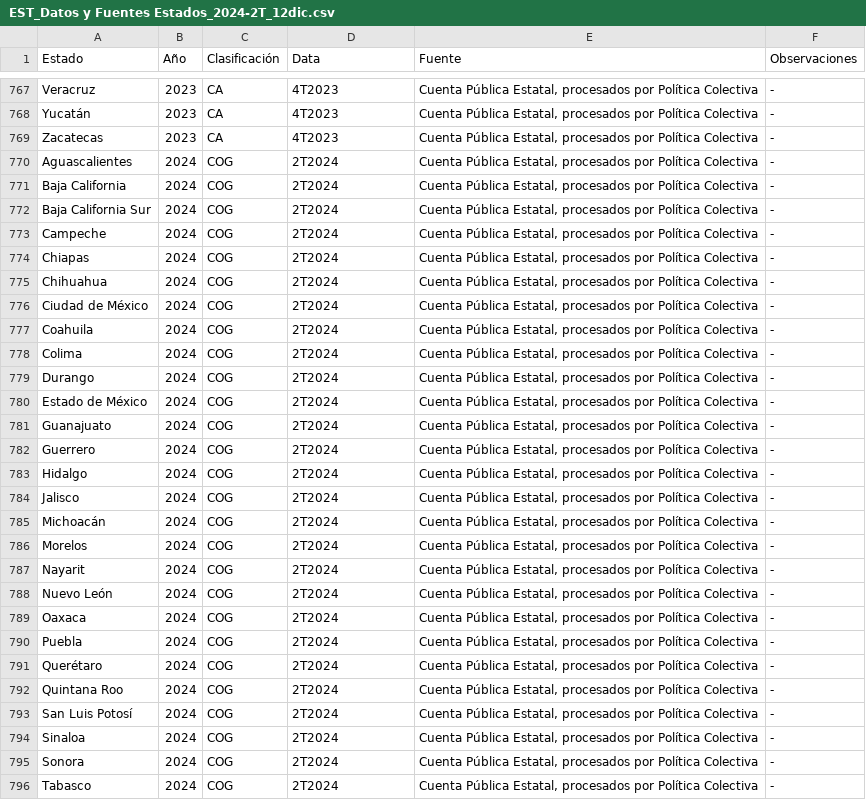
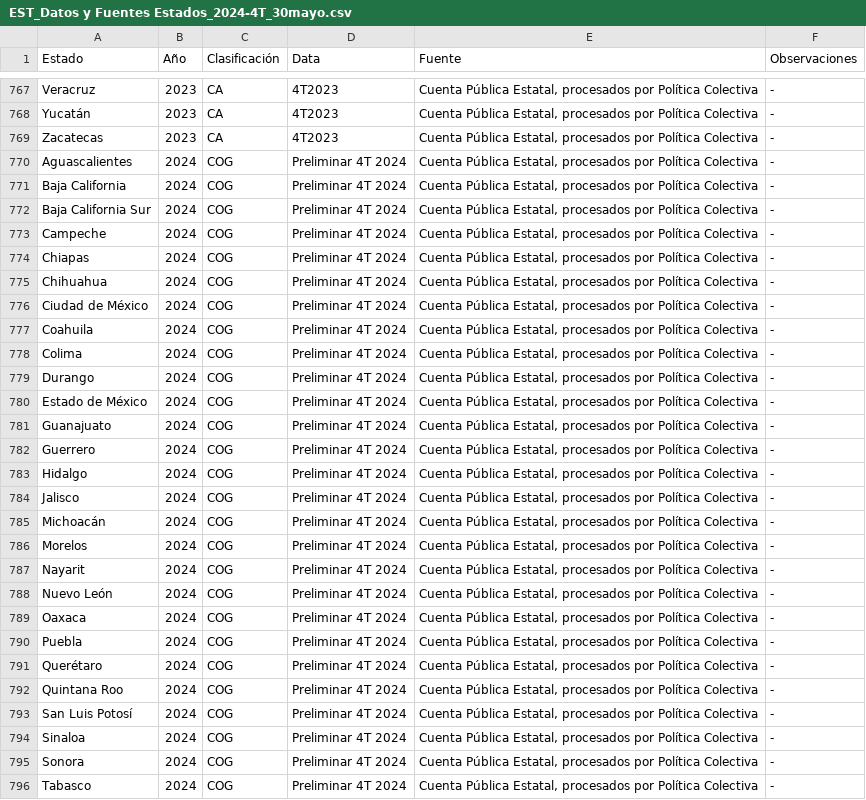
Before and after one commit to Politica-Colectiva/ojos-al-gasto-datos, a CSV file: datos/estados/EST_Datos y Fuentes Estados_2024-4T_30mayo.csv (was datos/estados/EST_Datos y Fuentes Estados_2024-2T_12dic.csv), drawn as a sheet; only a part is shown, gaps mark what is left out; the diff covers the shown part only.

```diff
--- a/datos/estados/EST_Datos y Fuentes Estados_2024-2T_12dic.csv
+++ b/datos/estados/EST_Datos y Fuentes Estados_2024-4T_30mayo.csv
@@ -769,28 +769,28 @@ Yucatán,2023,CA,4T2023,"Cuenta Pública Estatal, procesados por Política Colec
 Zacatecas,2023,CA,4T2023,"Cuenta Pública Estatal, procesados por Política Colectiva",-
-Aguascalientes,2024,COG,2T2024,"Cuenta Pública Estatal, procesados por Política Colectiva",-
-Baja California,2024,COG,2T2024,"Cuenta Pública Estatal, procesados por Política Colectiva",-
-Baja California Sur,2024,COG,2T2024,"Cuenta Pública Estatal, procesados por Política Colectiva",-
-Campeche,2024,COG,2T2024,"Cuenta Pública Estatal, procesados por Política Colectiva",-
-Chiapas,2024,COG,2T2024,"Cuenta Pública Estatal, procesados por Política Colectiva",-
-Chihuahua,2024,COG,2T2024,"Cuenta Pública Estatal, procesados por Política Colectiva",-
-Ciudad de México,2024,COG,2T2024,"Cuenta Pública Estatal, procesados por Política Colectiva",-
-Coahuila ,2024,COG,2T2024,"Cuenta Pública Estatal, procesados por Política Colectiva",-
-Colima,2024,COG,2T2024,"Cuenta Pública Estatal, procesados por Política Colectiva",-
-Durango,2024,COG,2T2024,"Cuenta Pública Estatal, procesados por Política Colectiva",-
-Estado de México,2024,COG,2T2024,"Cuenta Pública Estatal, procesados por Política Colectiva",-
-Guanajuato,2024,COG,2T2024,"Cuenta Pública Estatal, procesados por Política Colectiva",-
-Guerrero,2024,COG,2T2024,"Cuenta Pública Estatal, procesados por Política Colectiva",-
-Hidalgo,2024,COG,2T2024,"Cuenta Pública Estatal, procesados por Política Colectiva",-
-Jalisco,2024,COG,2T2024,"Cuenta Pública Estatal, procesados por Política Colectiva",-
-Michoacán,2024,COG,2T2024,"Cuenta Pública Estatal, procesados por Política Colectiva",-
-Morelos,2024,COG,2T2024,"Cuenta Pública Estatal, procesados por Política Colectiva",-
-Nayarit,2024,COG,2T2024,"Cuenta Pública Estatal, procesados por Política Colectiva",-
-Nuevo León,2024,COG,2T2024,"Cuenta Pública Estatal, procesados por Política Colectiva",-
-Oaxaca,2024,COG,2T2024,"Cuenta Pública Estatal, procesados por Política Colectiva",-
-Puebla,2024,COG,2T2024,"Cuenta Pública Estatal, procesados por Política Colectiva",-
-Querétaro,2024,COG,2T2024,"Cuenta Pública Estatal, procesados por Política Colectiva",-
-Quintana Roo,2024,COG,2T2024,"Cuenta Pública Estatal, procesados por Política Colectiva",-
-San Luis Potosí,2024,COG,2T2024,"Cuenta Pública Estatal, procesados por Política Colectiva",-
-Sinaloa,2024,COG,2T2024,"Cuenta Pública Estatal, procesados por Política Colectiva",-
-Sonora,2024,COG,2T2024,"Cuenta Pública Estatal, procesados por Política Colectiva",-
-Tabasco,2024,COG,2T2024,"Cuenta Pública Estatal, procesados por Política Colectiva",-
+Aguascalientes,2024,COG,Preliminar 4T 2024,"Cuenta Pública Estatal, procesados por Política Colectiva",-
+Baja California,2024,COG,Preliminar 4T 2024,"Cuenta Pública Estatal, procesados por Política Colectiva",-
+Baja California Sur,2024,COG,Preliminar 4T 2024,"Cuenta Pública Estatal, procesados por Política Colectiva",-
+Campeche,2024,COG,Preliminar 4T 2024,"Cuenta Pública Estatal, procesados por Política Colectiva",-
+Chiapas,2024,COG,Preliminar 4T 2024,"Cuenta Pública Estatal, procesados por Política Colectiva",-
+Chihuahua,2024,COG,Preliminar 4T 2024,"Cuenta Pública Estatal, procesados por Política Colectiva",-
+Ciudad de México,2024,COG,Preliminar 4T 2024,"Cuenta Pública Estatal, procesados por Política Colectiva",-
+Coahuila ,2024,COG,Preliminar 4T 2024,"Cuenta Pública Estatal, procesados por Política Colectiva",-
+Colima,2024,COG,Preliminar 4T 2024,"Cuenta Pública Estatal, procesados por Política Colectiva",-
+Durango,2024,COG,Preliminar 4T 2024,"Cuenta Pública Estatal, procesados por Política Colectiva",-
+Estado de México,2024,COG,Preliminar 4T 2024,"Cuenta Pública Estatal, procesados por Política Colectiva",-
+Guanajuato,2024,COG,Preliminar 4T 2024,"Cuenta Pública Estatal, procesados por Política Colectiva",-
+Guerrero,2024,COG,Preliminar 4T 2024,"Cuenta Pública Estatal, procesados por Política Colectiva",-
+Hidalgo,2024,COG,Preliminar 4T 2024,"Cuenta Pública Estatal, procesados por Política Colectiva",-
+Jalisco,2024,COG,Preliminar 4T 2024,"Cuenta Pública Estatal, procesados por Política Colectiva",-
+Michoacán,2024,COG,Preliminar 4T 2024,"Cuenta Pública Estatal, procesados por Política Colectiva",-
+Morelos,2024,COG,Preliminar 4T 2024,"Cuenta Pública Estatal, procesados por Política Colectiva",-
+Nayarit,2024,COG,Preliminar 4T 2024,"Cuenta Pública Estatal, procesados por Política Colectiva",-
+Nuevo León,2024,COG,Preliminar 4T 2024,"Cuenta Pública Estatal, procesados por Política Colectiva",-
+Oaxaca,2024,COG,Preliminar 4T 2024,"Cuenta Pública Estatal, procesados por Política Colectiva",-
+Puebla,2024,COG,Preliminar 4T 2024,"Cuenta Pública Estatal, procesados por Política Colectiva",-
+Querétaro,2024,COG,Preliminar 4T 2024,"Cuenta Pública Estatal, procesados por Política Colectiva",-
+Quintana Roo,2024,COG,Preliminar 4T 2024,"Cuenta Pública Estatal, procesados por Política Colectiva",-
+San Luis Potosí,2024,COG,Preliminar 4T 2024,"Cuenta Pública Estatal, procesados por Política Colectiva",-
+Sinaloa,2024,COG,Preliminar 4T 2024,"Cuenta Pública Estatal, procesados por Política Colectiva",-
+Sonora,2024,COG,Preliminar 4T 2024,"Cuenta Pública Estatal, procesados por Política Colectiva",-
+Tabasco,2024,COG,Preliminar 4T 2024,"Cuenta Pública Estatal, procesados por Política Colectiva",-
```
Also changed, not shown: 101 edited cells elsewhere in this file, datos/estados/CF-EST_Clasificación Funcional Estatal 2018-2024-4T_30mayo.csv, datos/estados/EAID-EST_Estado Analítico de Ingresos Estatal 2018-2024-4T_30mayo.csv, 14 other files.
